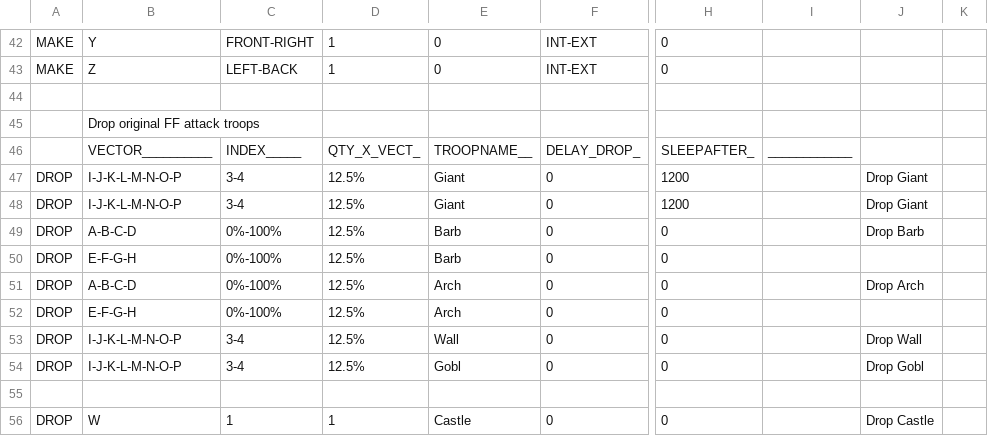
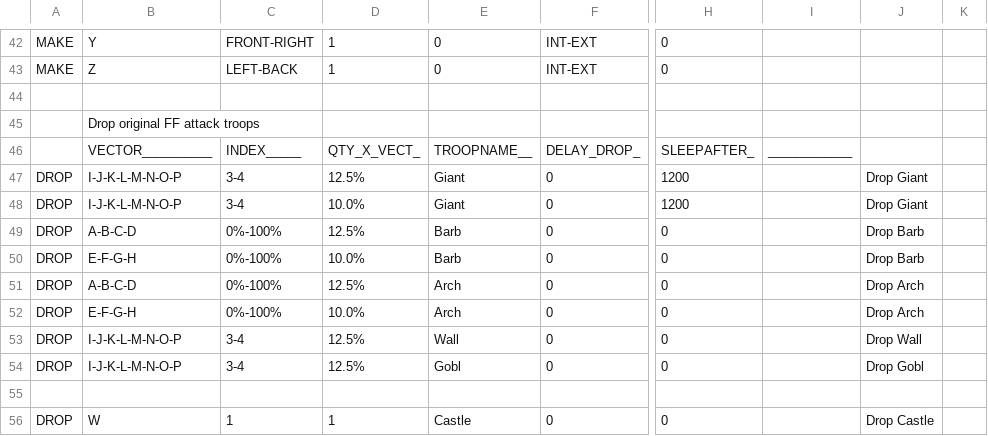
Before and after one commit to ervillareal/MyBot6_12, a CSV file: CSV/Attack/FF Spiral Attack - AwesomeGamer.csv, drawn as a sheet; only a part is shown, gaps mark what is left out; the diff names each change by its address in the sheet, - before the commit and + after, or states it on an @@ line.

```diff
--- a/CSV/Attack/FF Spiral Attack - AwesomeGamer.csv
+++ b/CSV/Attack/FF Spiral Attack - AwesomeGamer.csv
-D48: 12.5%
+D48: 10.0%
-D50: 12.5%
+D50: 10.0%
-J50: (empty)
+J50: Drop Barb
-D52: 12.5%
+D52: 10.0%
-J52: (empty)
+J52: Drop Arch
```
Also changed, not shown: CSV/Attack/8F Attack - AwesomeGamer.csv, CSV/Attack/8F Spiral Attack - AwesomeGamer.csv, 6 other files.
